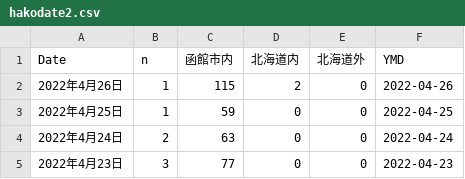
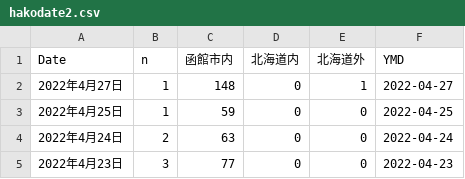
Before and after one commit to tanamym/hakodate_coviddata, a CSV file: hakodate2.csv, drawn as a sheet; only a part is shown; removed rows and columns are numbered as before the commit, all else as after; the diff names each change by its address in the sheet, - before the commit and + after, or states it on an @@ line.

Commit message:
データ更新

```diff
--- a/hakodate2.csv
+++ b/hakodate2.csv
-row 2: 2022年4月26日 | 1 | 115 | 2 | 0 | 2022-04-26
+row 2: 2022年4月27日 | 1 | 148 | 0 | 1 | 2022-04-27
```
